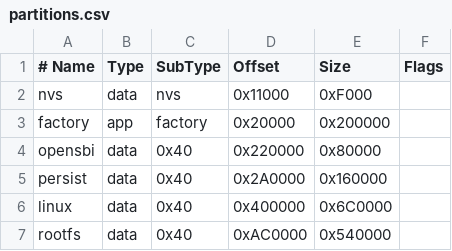
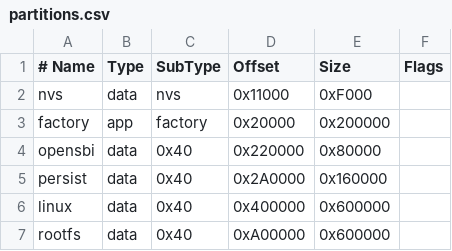
Before and after one commit to HeathenUK/esp32-s31-linux, a CSV file: bootloader/partitions.csv, drawn as a sheet.

```diff
--- a/bootloader/partitions.csv
+++ b/bootloader/partitions.csv
@@ -5,3 +5,3 @@ opensbi,  data, 0x40,    0x220000, 0x80000,
 persist,  data, 0x40,    0x2A0000, 0x160000,
-linux,    data, 0x40,    0x400000, 0x6C0000,
-rootfs,   data, 0x40,    0xAC0000, 0x540000,
+linux,    data, 0x40,    0x400000, 0x600000,
+rootfs,   data, 0x40,    0xA00000, 0x600000,
```
Also changed, not shown: 3 other files.
